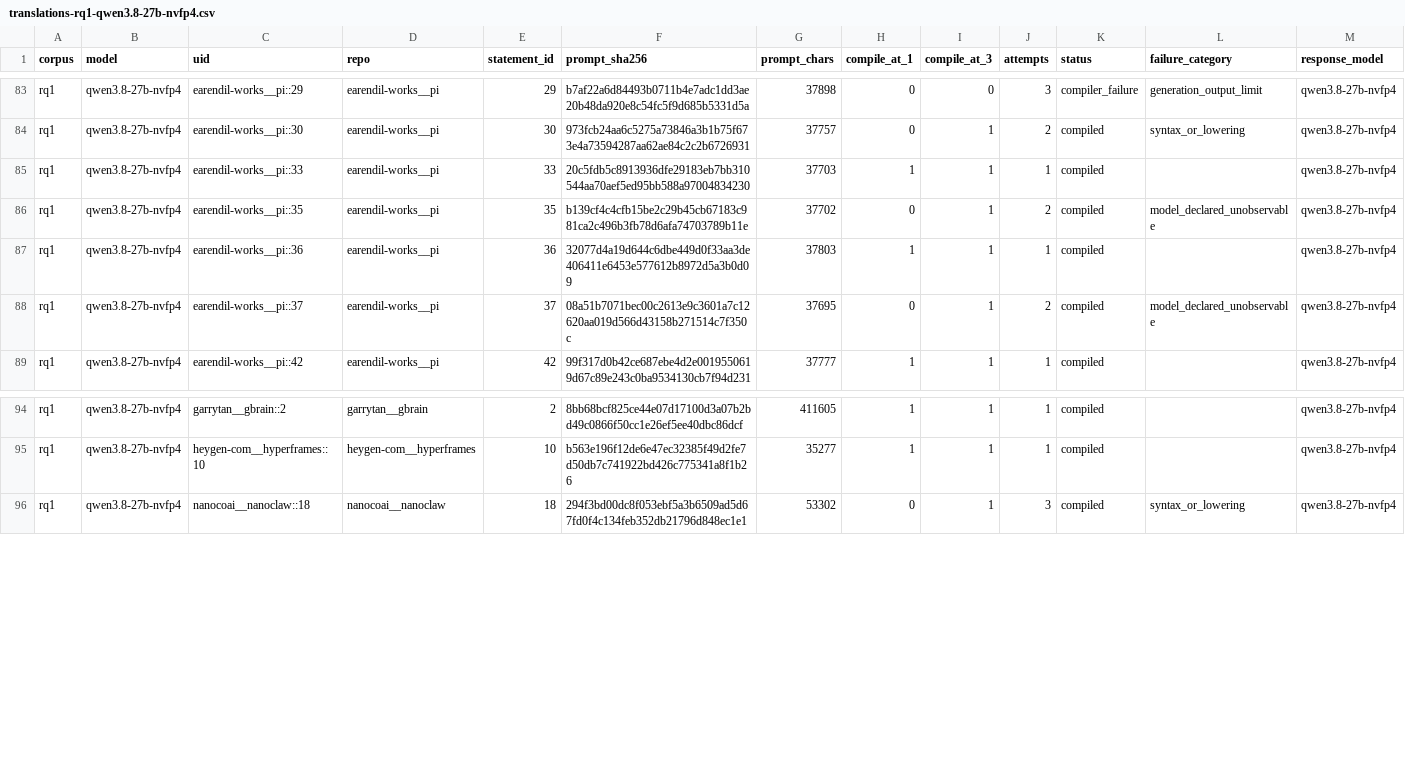
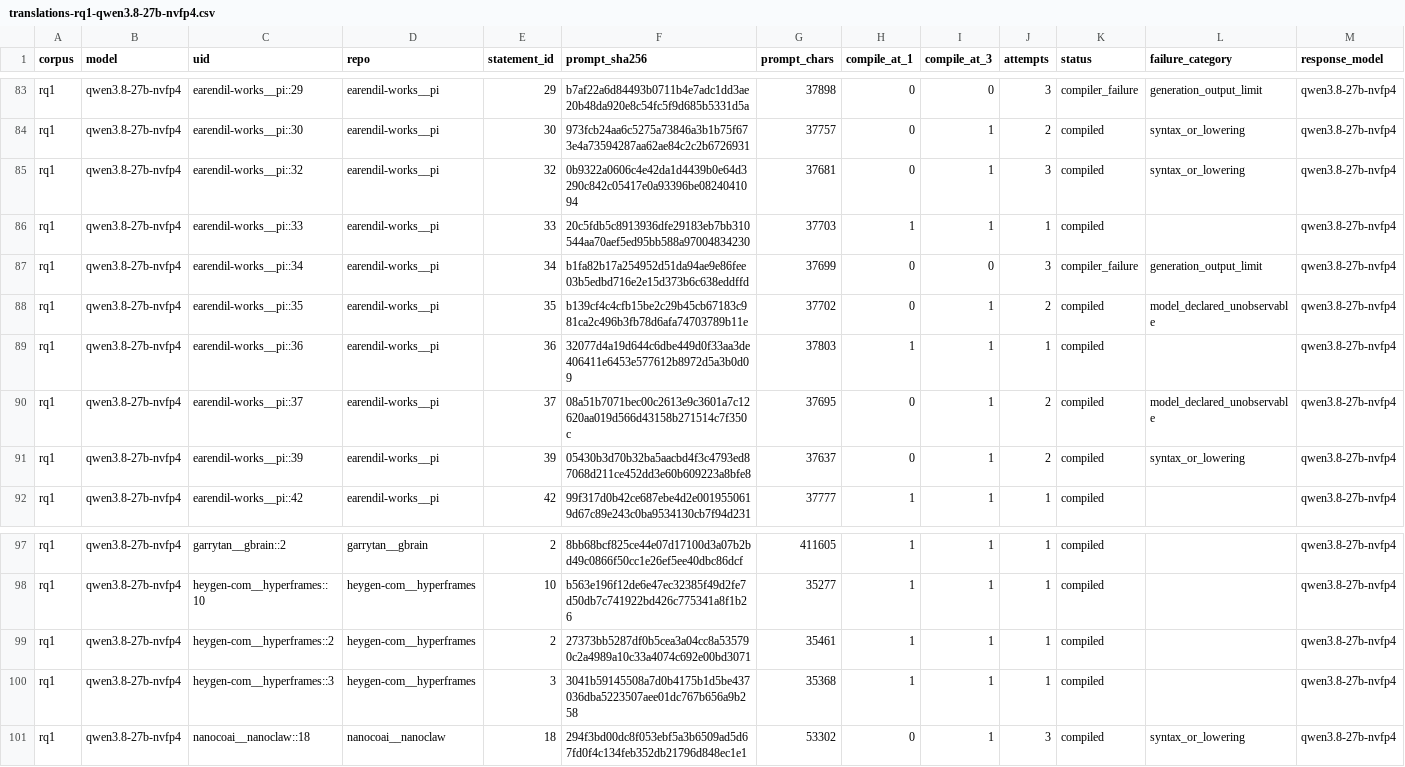
Before and after one commit to eunomia-bpf/ActPlane, a CSV file: docs/empirical-study/translation-models/translations-rq1-qwen3.8-27b-nvfp4.csv, drawn as a sheet; only a part is shown, gaps mark what is left out; rows hold the shown columns only; the diff names each change by its address in the sheet, - before the commit and + after, or states it on an @@ line.

```diff
--- a/docs/empirical-study/translation-models/translations-rq1-qwen3.8-27b-nvfp4.csv
+++ b/docs/empirical-study/translation-models/translations-rq1-qwen3.8-27b-nvfp4.csv
+row 85: rq1 | qwen3.8-27b-nvfp4 | earendil-works__pi::32 | earendil-works__pi | 32 | 0b9322a0606c4e42da1d4439b0e64d3290c842c05417e0a93396be0824041094 | 37681 | 0 | 1 | 3 | compiled | syntax_or_lowering | qwen3.8-27b-nvfp4
+row 87: rq1 | qwen3.8-27b-nvfp4 | earendil-works__pi::34 | earendil-works__pi | 34 | b1fa82b17a254952d51da94ae9e86fee03b5edbd716e2e15d373b6c638eddffd | 37699 | 0 | 0 | 3 | compiler_failure | generation_output_limit | qwen3.8-27b-nvfp4
+row 91: rq1 | qwen3.8-27b-nvfp4 | earendil-works__pi::39 | earendil-works__pi | 39 | 05430b3d70b32ba5aacbd4f3c4793ed87068d211ce452dd3e60b609223a8bfe8 | 37637 | 0 | 1 | 2 | compiled | syntax_or_lowering | qwen3.8-27b-nvfp4
+row 99: rq1 | qwen3.8-27b-nvfp4 | heygen-com__hyperframes::2 | heygen-com__hyperframes | 2 | 27373bb5287df0b5cea3a04cc8a535790c2a4989a10c33a4074c692e00bd3071 | 35461 | 1 | 1 | 1 | compiled |  | qwen3.8-27b-nvfp4
+row 100: rq1 | qwen3.8-27b-nvfp4 | heygen-com__hyperframes::3 | heygen-com__hyperframes | 3 | 3041b59145508a7d0b4175b1d5be437036dba5223507aee01dc767b656a9b258 | 35368 | 1 | 1 | 1 | compiled |  | qwen3.8-27b-nvfp4
```
Also changed, not shown: docs/empirical-study/translation-models/failures.csv, docs/empirical-study/translation-models/translations-rq1-claude-opus-4-6.csv, 10 other files.
